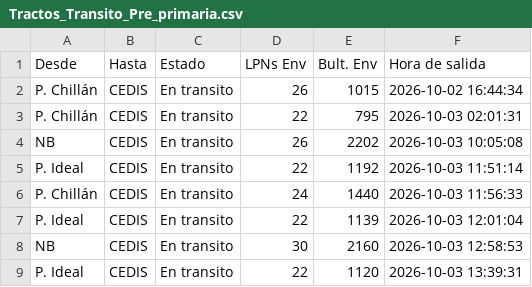
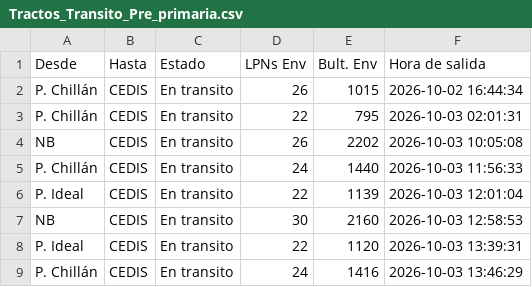
Before and after one commit to ErhickDiaz/COPIA-DASHBOARD_STREAMLIT_LOGISTIC, a CSV file: data/Tractos_Transito_Pre_primaria.csv, drawn as a sheet; removed rows and columns are numbered as before the commit, all else as after; the diff names each change by its address in the sheet, - before the commit and + after, or states it on an @@ line.

Commit message:
Actualización 2026-10-03 14:06:33.806929

```diff
--- a/data/Tractos_Transito_Pre_primaria.csv
+++ b/data/Tractos_Transito_Pre_primaria.csv
-row 5: P. Ideal | CEDIS | En transito | 22 | 1192 | 2026-10-03 11:51:14
+row 9: P. Chillán | CEDIS | En transito | 24 | 1416 | 2026-10-03 13:46:29
```
